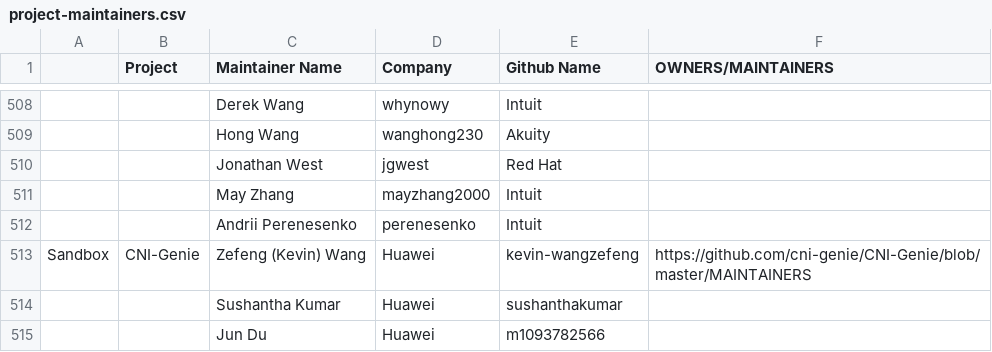
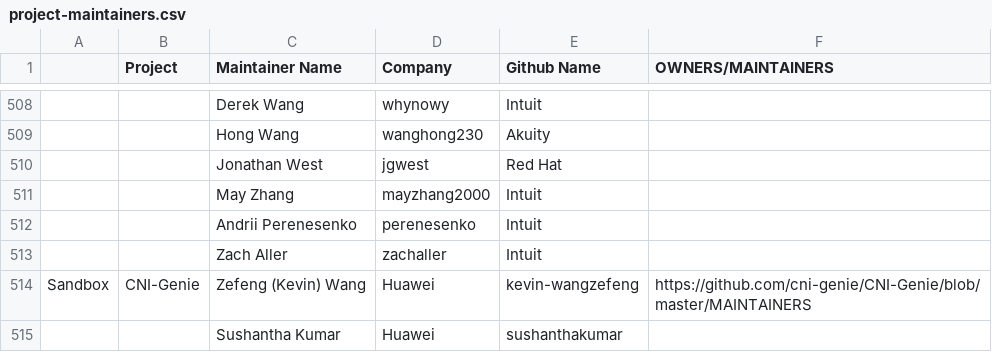
Before and after one commit to cncf/foundation, a CSV file: project-maintainers.csv, drawn as a sheet; only a part is shown, gaps mark what is left out; the shorter side is filled out with more unchanged rows; the diff names each change by its address in the sheet, - before the commit and + after, or states it on an @@ line.

Commit message:
Add zachaller to argoproj
Signed-off-by: zachaller <zachaller@users.noreply.github.com>

```diff
--- a/project-maintainers.csv
+++ b/project-maintainers.csv
+row 513:  |  | Zach Aller | zachaller | Intuit
```
